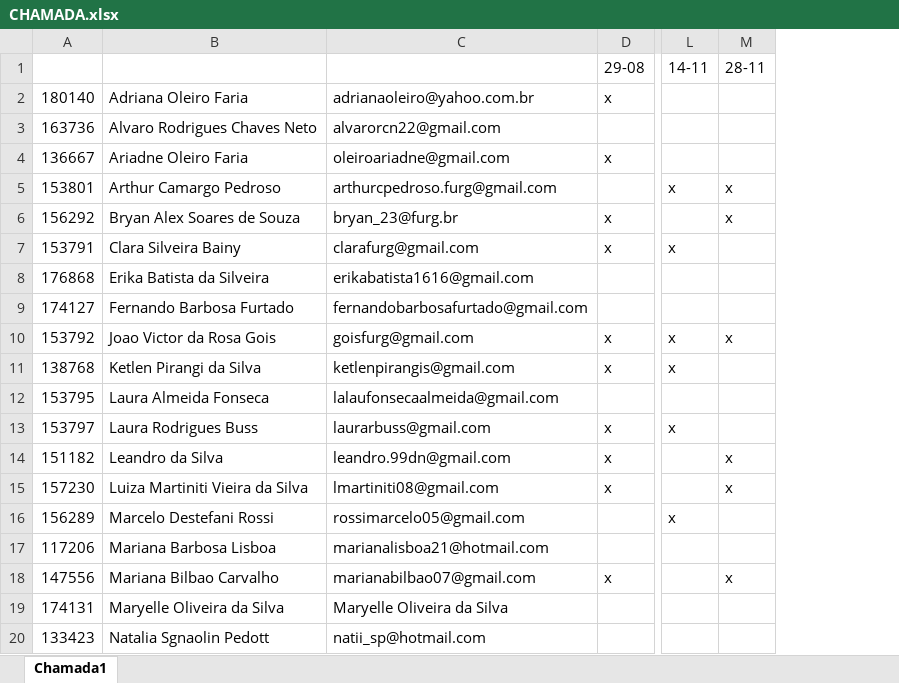
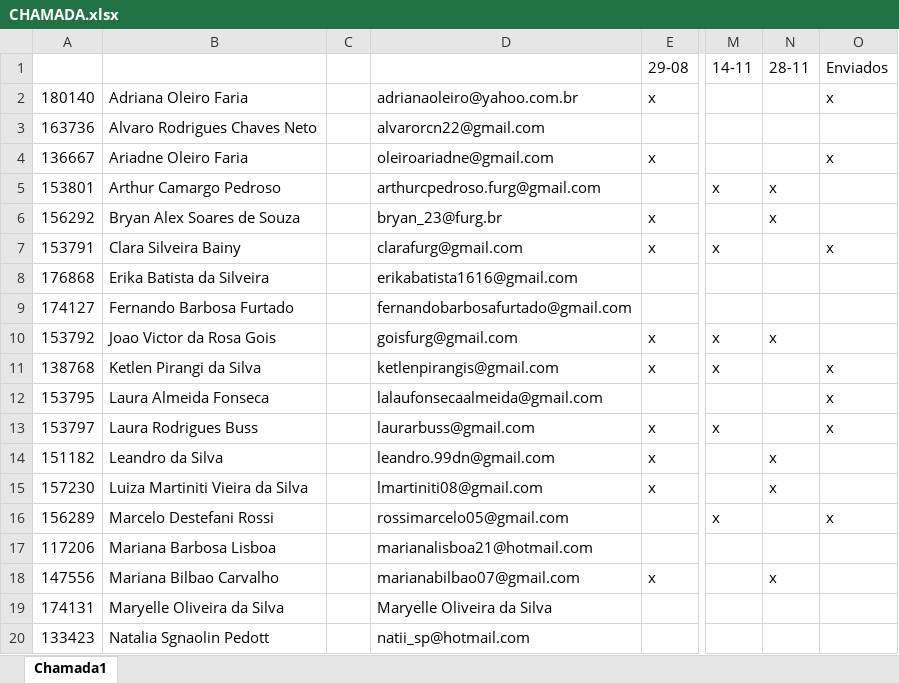
Before and after one commit to mauricio-camargo/Programacao_R_2025, an Excel workbook: CHAMADA.xlsx, sheet Chamada1, drawn as a sheet; only a part is shown, gaps mark what is left out; values as stored, in another font and other column widths than the file's, no borders; the diff names each change by its address in the sheet, - before the commit and + after, or states it on an @@ line.

```diff
--- a/CHAMADA.xlsx (sheet Chamada1)
+++ b/CHAMADA.xlsx (sheet Chamada1)
+column C, empty
+column O (Enviados), rows 2-16: x |  | x |  |  | x |  |  |  | x | x | x |  |  | x
```
Also changed, not shown: 5 other files.
